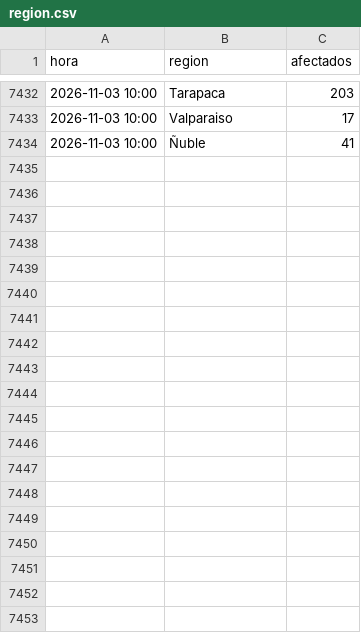
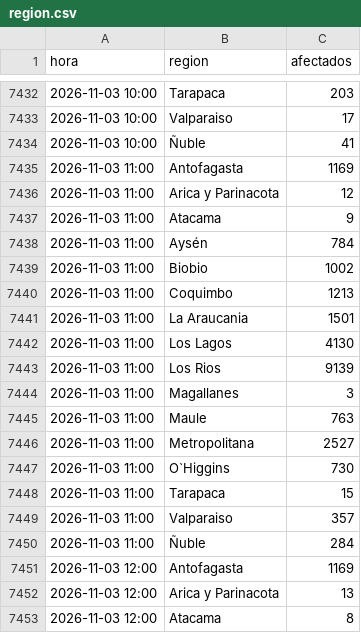
Before and after one commit to diland9/monitor-cortes-chile, a CSV file: data/region.csv, drawn as a sheet; only a part is shown, gaps mark what is left out; the diff covers the shown part only.

```diff
--- a/data/region.csv
+++ b/data/region.csv
@@ -7434 +7434,20 @@
 2026-11-03 10:00,Ñuble,41
+2026-11-03 11:00,Antofagasta,1169
+2026-11-03 11:00,Arica y Parinacota,12
+2026-11-03 11:00,Atacama,9
+2026-11-03 11:00,Aysén,784
+2026-11-03 11:00,Biobio,1002
+2026-11-03 11:00,Coquimbo,1213
+2026-11-03 11:00,La Araucania,1501
+2026-11-03 11:00,Los Lagos,4130
+2026-11-03 11:00,Los Rios,9139
+2026-11-03 11:00,Magallanes,3
+2026-11-03 11:00,Maule,763
+2026-11-03 11:00,Metropolitana,2527
+2026-11-03 11:00,O`Higgins,730
+2026-11-03 11:00,Tarapaca,15
+2026-11-03 11:00,Valparaiso,357
+2026-11-03 11:00,Ñuble,284
+2026-11-03 12:00,Antofagasta,1169
+2026-11-03 12:00,Arica y Parinacota,13
+2026-11-03 12:00,Atacama,8
```
Also changed, not shown: 13 added rows elsewhere in this file, data/nacional.csv, 6 other files.
